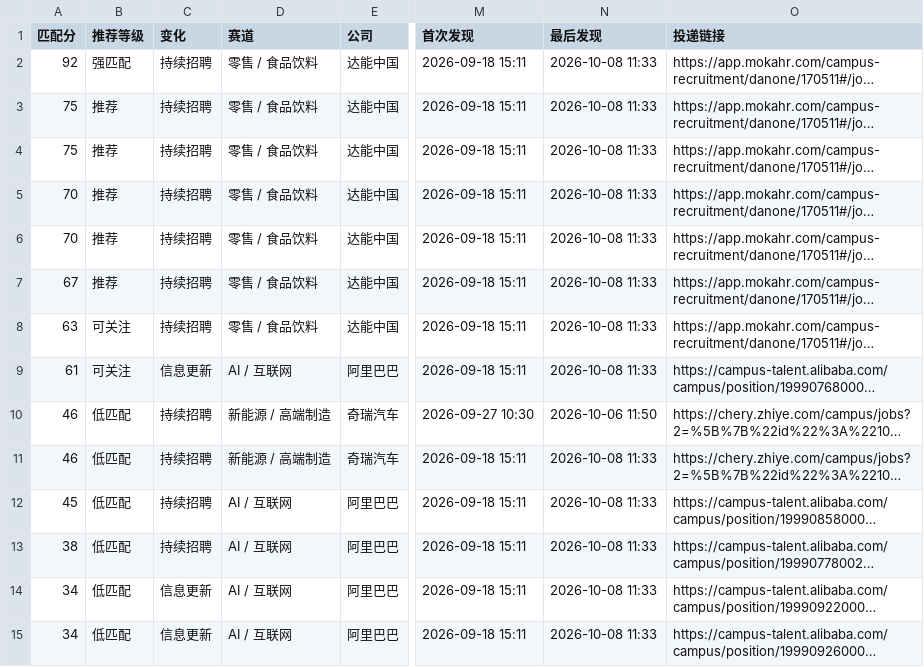
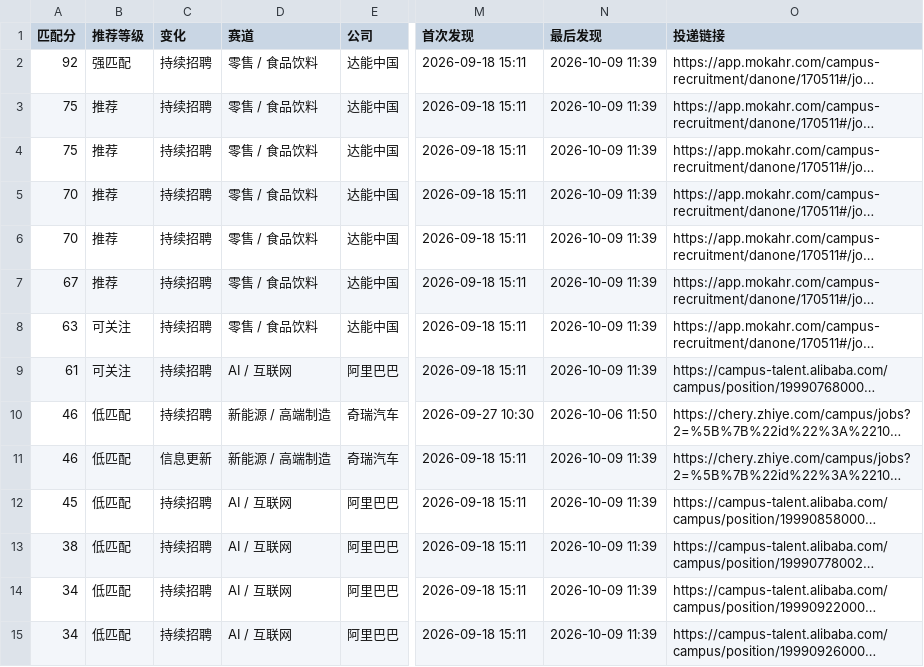
Before and after one commit to yujia2560/campus-job-radar, a CSV file: reports/jobs.csv, drawn as a sheet; only a part is shown, gaps mark what is left out; long unchanged cells end in …; the diff covers the shown part only; the diff names each change by its address in the sheet, - before the commit and + after, or states it on an @@ line.

```diff
--- a/reports/jobs.csv
+++ b/reports/jobs.csv
-N2:N9 (最后发现): 2026-10-08 11:33
+N2:N9 (最后发现): 2026-10-09 11:39
-C9 (变化): 信息更新
+C9 (变化): 持续招聘
-C11 (变化): 持续招聘
+C11 (变化): 信息更新
-N11:N15 (最后发现): 2026-10-08 11:33
+N11:N15 (最后发现): 2026-10-09 11:39
-C14:C15 (变化): 信息更新
+C14:C15 (变化): 持续招聘
```
Also changed, not shown: 1 added row and 26 edited cells elsewhere in this file, 4 other files.
